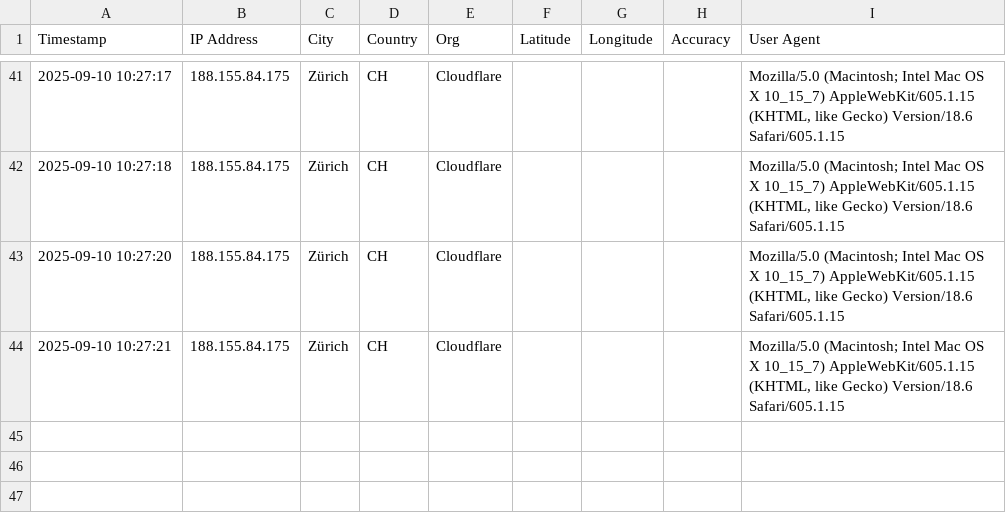
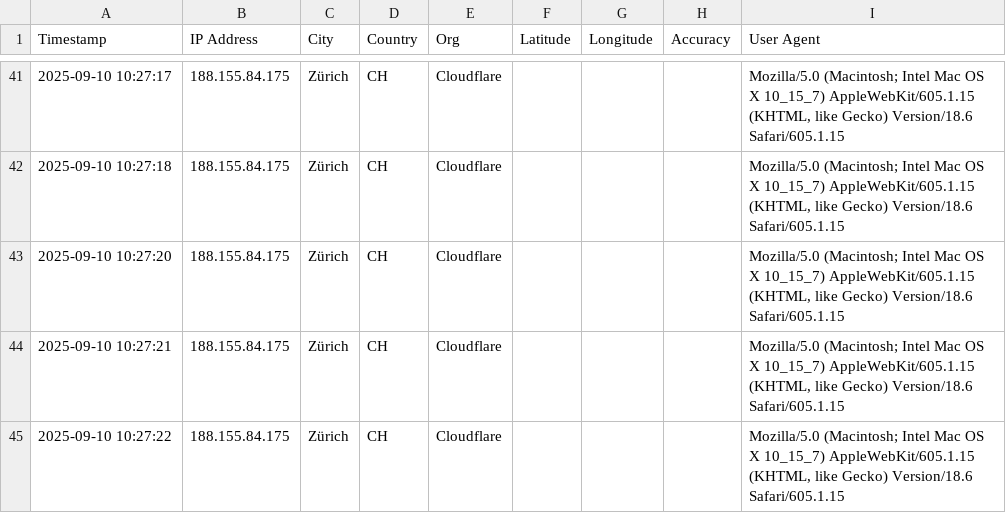
Before and after one commit to abeuchat-ch/contact, a CSV file: logs/visits.csv, drawn as a sheet; only a part is shown, gaps mark what is left out.

Commit message:
Log visit 2025-09-10 10:27:22

```diff
--- a/logs/visits.csv
+++ b/logs/visits.csv
@@ -44 +44,2 @@ Timestamp,IP Address,City,Country,Org,Latitude,Longitude,Accuracy,User Agent
 "2025-09-10 10:27:21","188.155.84.175","Zürich","CH","Cloudflare","","","","Mozilla/5.0 (Macintosh; Intel Mac OS X 10_15_7) AppleWebKit/605.1.15 (KHTML, like Gecko) Version/18.6 Safari/605.1.15"
+"2025-09-10 10:27:22","188.155.84.175","Zürich","CH","Cloudflare","","","","Mozilla/5.0 (Macintosh; Intel Mac OS X 10_15_7) AppleWebKit/605.1.15 (KHTML, like Gecko) Version/18.6 Safari/605.1.15"
```
